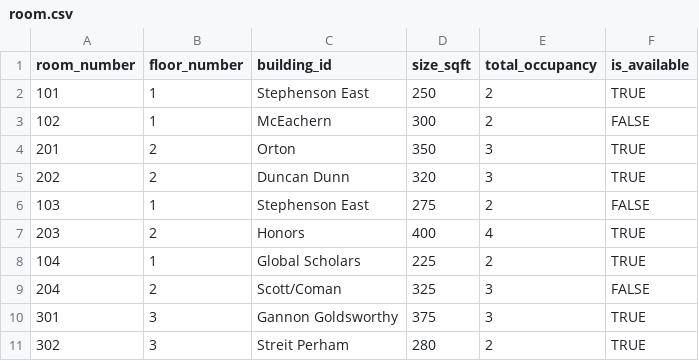
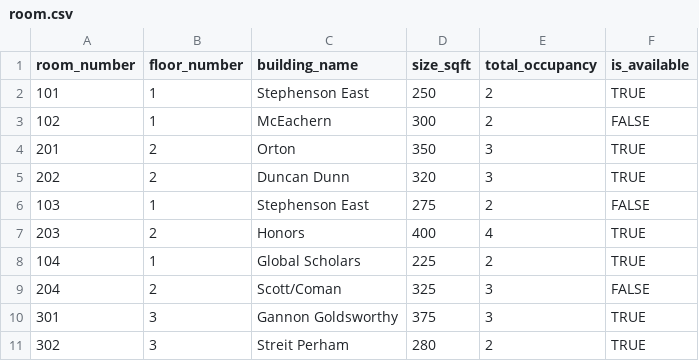
Before and after one commit to Jacawb/CPTS_451-Project, a CSV file: RoomBooking/RoomBookingWebsite/test_data/room.csv, drawn as a sheet.

Commit message:
Refactor building room models

```diff
--- a/RoomBooking/RoomBookingWebsite/test_data/room.csv
+++ b/RoomBooking/RoomBookingWebsite/test_data/room.csv
@@ -1,2 +1,2 @@
-room_number,floor_number,building_id,size_sqft,total_occupancy,is_available
+room_number,floor_number,building_name,size_sqft,total_occupancy,is_available
 101,1,Stephenson East,250,2,TRUE
```
Also changed, not shown: RoomBooking/RoomBookingWebsite/test_data/building.csv, 4 other files.
